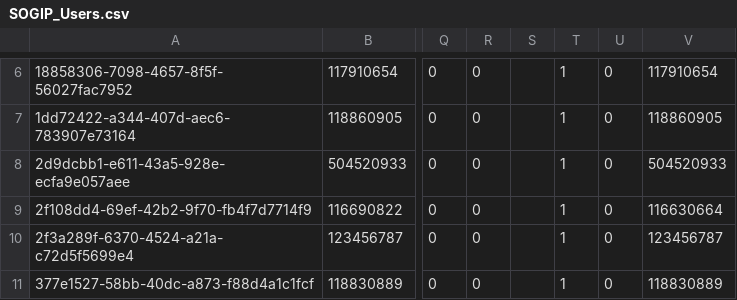
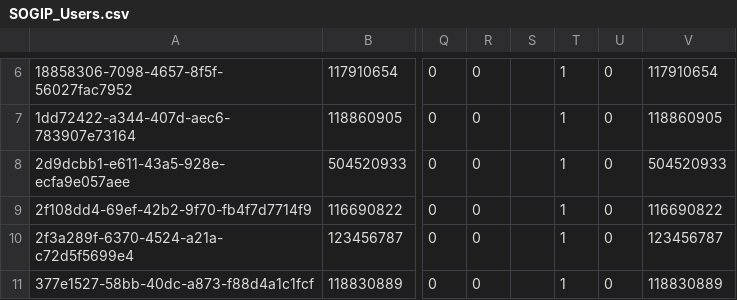
Before and after one commit to CarlosMurillo2897/SOGIP_v2, a CSV file: script_BD/SOGIP_Users.csv, drawn as a sheet; only a part is shown, gaps mark what is left out; the diff names each change by its address in the sheet, - before the commit and + after, or states it on an @@ line.

```diff
--- a/script_BD/SOGIP_Users.csv
+++ b/script_BD/SOGIP_Users.csv
-V9: 116630664
+V9: 116690822
```
Also changed, not shown: 1 other file.
